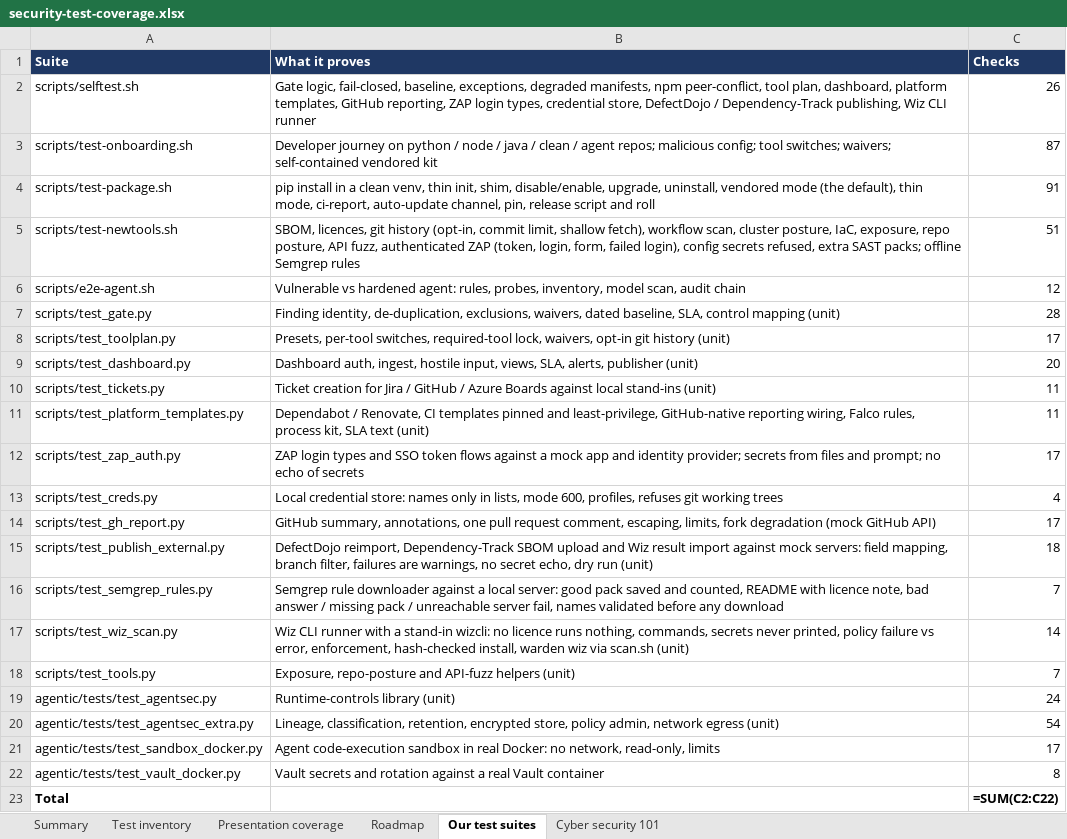
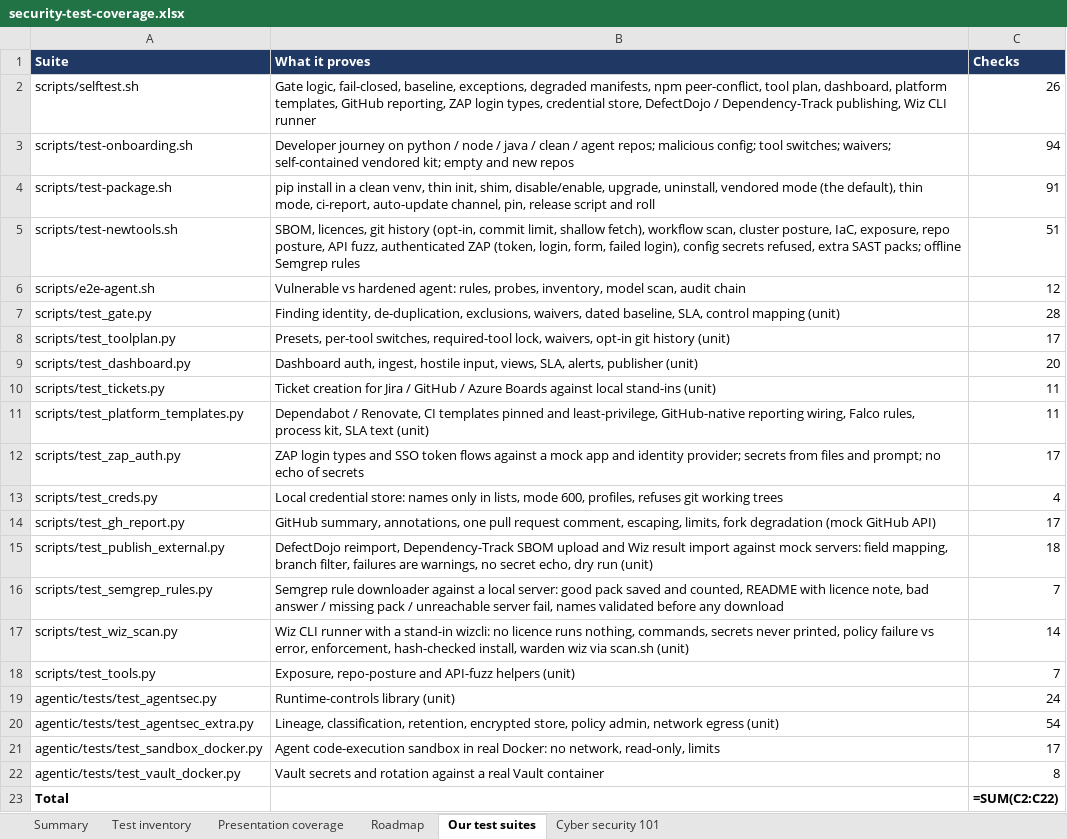
Before and after one commit to rakeshkolipakaTA/mckesson-security-kit, an Excel workbook: docs/security-test-coverage.xlsx, sheet Our test suites, drawn as a sheet; values as stored, in another font and other column widths than the file's, no borders; formulas without a stored value are shown as written; the diff names each change by its address in the sheet, - before the commit and + after, or states it on an @@ line.

```diff
--- a/docs/security-test-coverage.xlsx (sheet Our test suites)
+++ b/docs/security-test-coverage.xlsx (sheet Our test suites)
-B3 (What it proves): …self-contained vendored kit
+B3 (What it proves): …self-contained vendored kit; empty and new repos
-C3 (Checks): 87
+C3 (Checks): 94
```
Also changed, not shown: sheet Summary, 9 other files.
